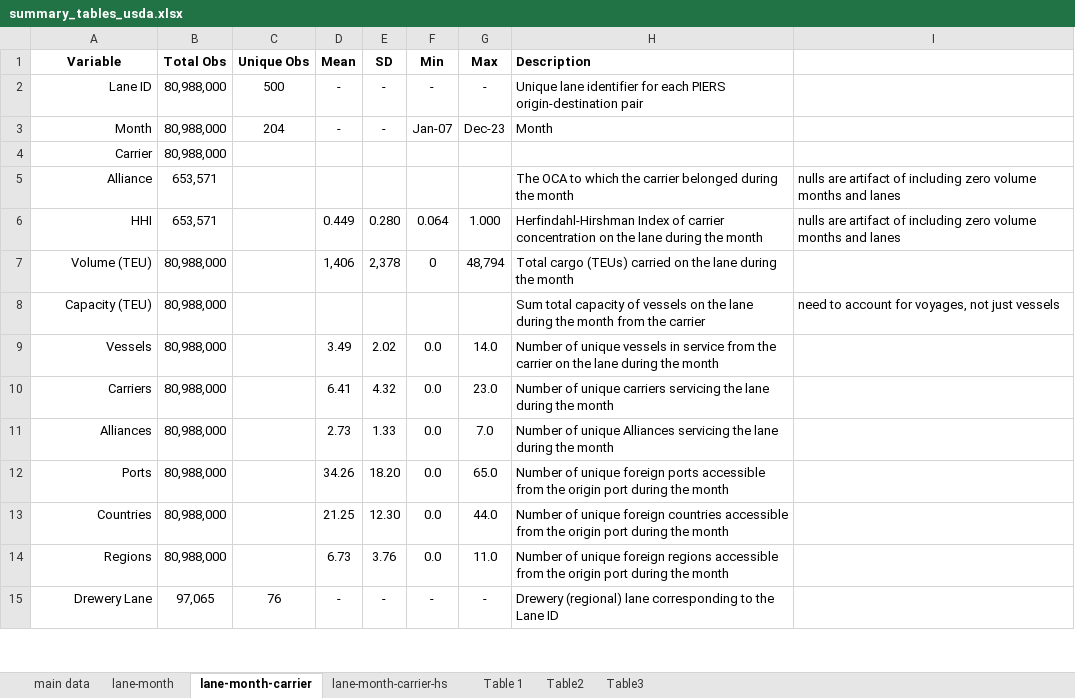
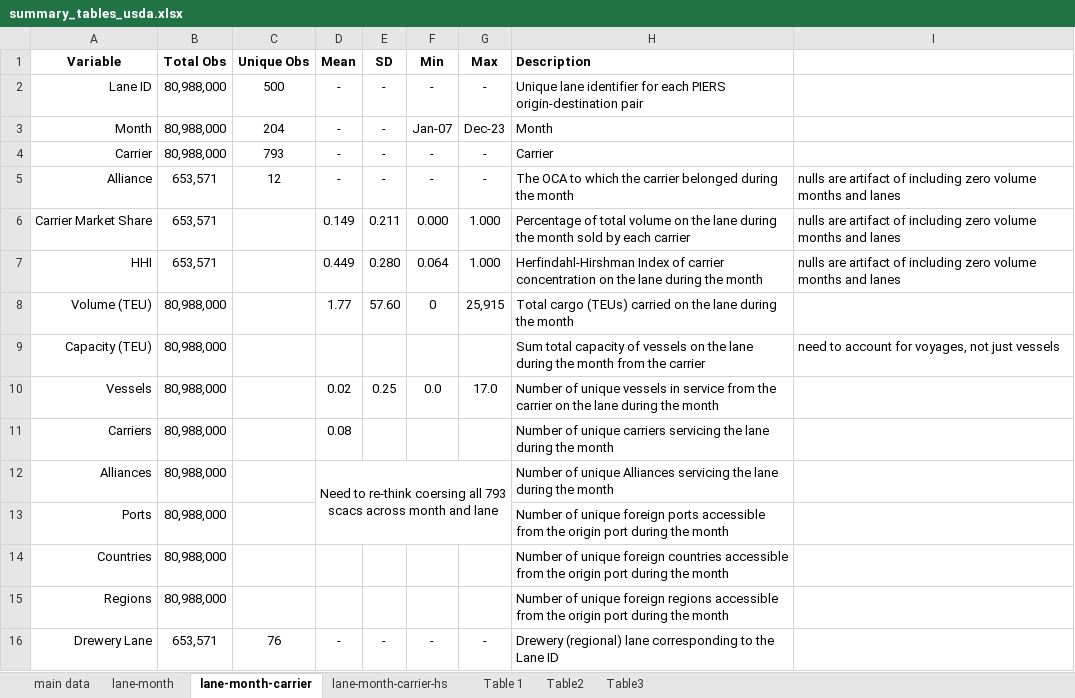
Before and after one commit to epistemetrica/Ocean-Carrier-Alliances-Project, an Excel workbook: analysis/tables/summary_tables_usda.xlsx, sheet lane-month-carrier, drawn as a sheet; only a part is shown; values as stored, in another font and other column widths than the file's, no borders; addresses are those after the commit; the diff covers the shown part only; the diff names each change by its address in the sheet, - before the commit and + after, or states it on an @@ line.

```diff
--- a/analysis/tables/summary_tables_usda.xlsx (sheet lane-month-carrier)
+++ b/analysis/tables/summary_tables_usda.xlsx (sheet lane-month-carrier)
-C4 (Unique Obs): (empty)
+C4 (Unique Obs): 793
-D4:D5 (Mean): (empty)
+D4:D5 (Mean): -
-E4:E5 (SD): (empty)
+E4:E5 (SD): -
-F4:F5 (Min): (empty)
+F4:F5 (Min): -
-G4:G5 (Max): (empty)
+G4:G5 (Max): -
-H4 (Description): (empty)
+H4 (Description): Carrier
-C5 (Unique Obs): (empty)
+C5 (Unique Obs): 12
+row 6: Carrier Market Share | 653,571 |  | 0.149 | 0.211 | 0.000 | 1.000 | Percentage of total volume on the lane during the month sold by each carrier | nulls are artifact of including zero volume months and lanes
-D8 (Mean): 1,406
+D8 (Mean): 1.77
-E8 (SD): 2,378
+E8 (SD): 57.60
-G8 (Max): 48,794
+G8 (Max): 25,915
-D10 (Mean): 3.49
+D10 (Mean): 0.02
-E10 (SD): 2.02
+E10 (SD): 0.25
-G10 (Max): 14.0
+G10 (Max): 17.0
-D11 (Mean): 6.41
+D11 (Mean): 0.08
-E11 (SD): 4.32
+E11 (SD): (empty)
-F11:F15 (Min): 0.0
+F11:F15 (Min): (empty)
-G11 (Max): 23.0
+G11 (Max): (empty)
-D12 (Mean): 2.73
+D12 (Mean): Need to re-think coersing all 793 scacs across month and lane
+D12:G13 merged
-E12 (SD): 1.33
+E12 (SD): (empty)
-G12 (Max): 7.0
+G12 (Max): (empty)
-D13 (Mean): 34.26
+D13 (Mean): (empty)
-E13 (SD): 18.20
+E13 (SD): (empty)
-G13 (Max): 65.0
+G13 (Max): (empty)
-D14 (Mean): 21.25
+D14 (Mean): (empty)
-E14 (SD): 12.30
+E14 (SD): (empty)
-G14 (Max): 44.0
+G14 (Max): (empty)
-D15 (Mean): 6.73
+D15 (Mean): (empty)
-E15 (SD): 3.76
+E15 (SD): (empty)
-G15 (Max): 11.0
+G15 (Max): (empty)
-B16 (Total Obs): 97,065
+B16 (Total Obs): 653,571
```
Also changed, not shown: 12 edited cells elsewhere in this sheet, 2 other files.
